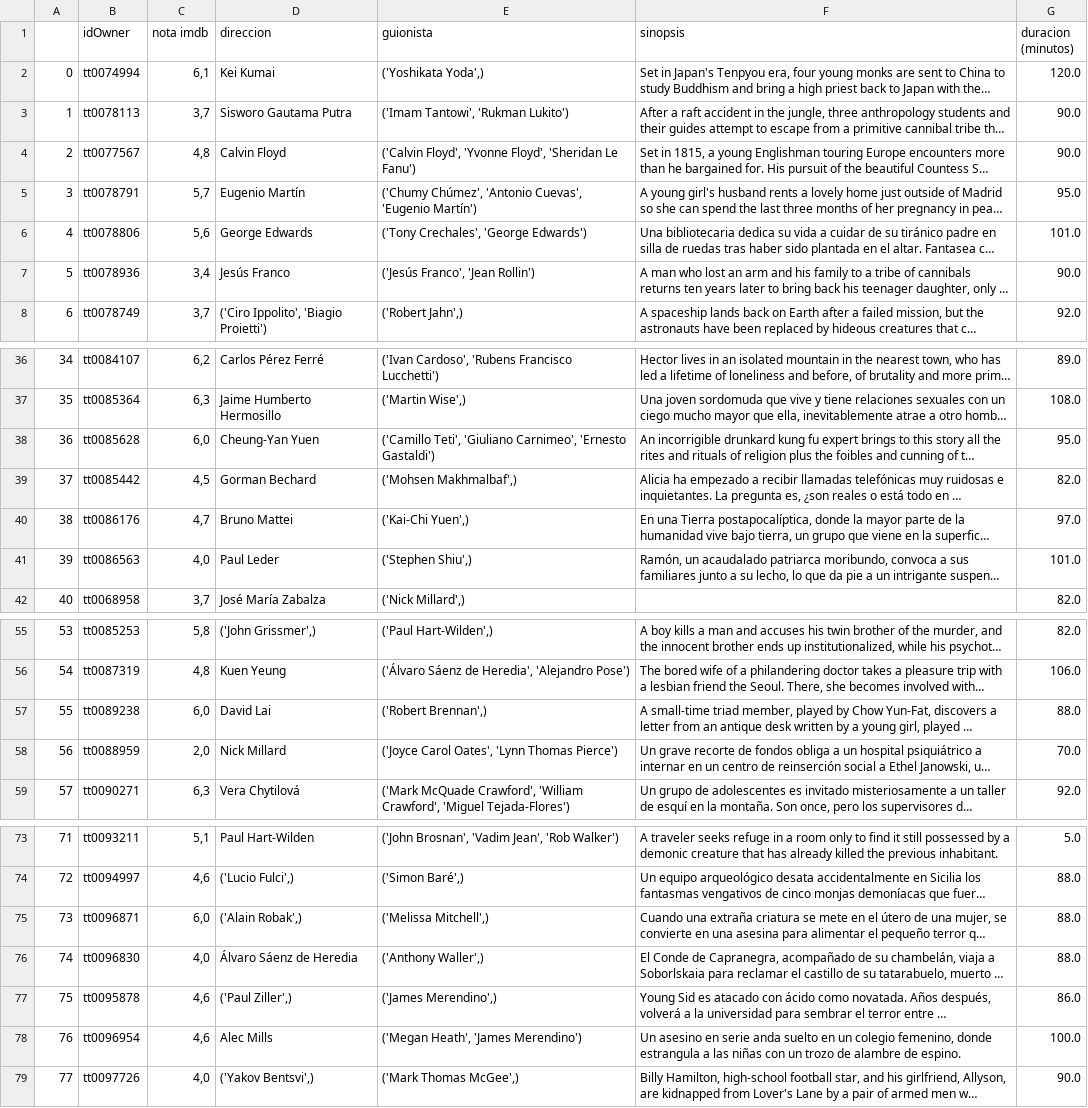
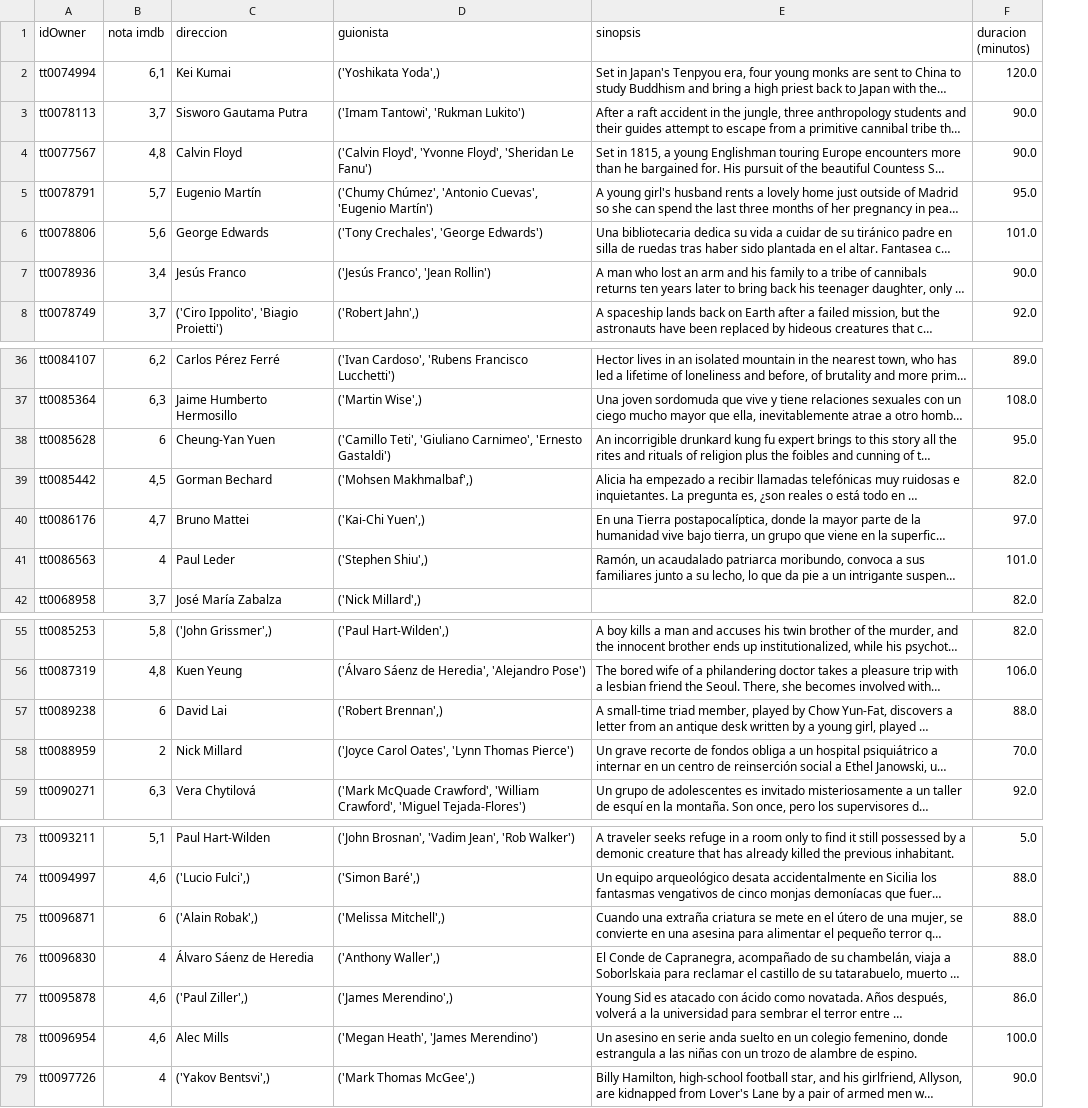
Before and after one commit to Adalab/proyecto-da-promo-b-modulo-2-team-2, a CSV file: info_tablas_csv/Horror_imdb.csv, drawn as a sheet; only a part is shown, gaps mark what is left out; long unchanged cells end in …; removed rows and columns are numbered as before the commit, all else as after; the diff covers the shown part only; the diff names each change by its address in the sheet, - before the commit and + after, or states it on an @@ line.

```diff
--- a/info_tablas_csv/Horror_imdb.csv
+++ b/info_tablas_csv/Horror_imdb.csv
-column A, rows 2-8: 0 | 1 | 2 | 3 | 4 | 5 | 6; rows 36-42: 34 | 35 | 36 | 37 | 38 | 39 | 40; rows 55-59: 53 | 54 | 55 | 56 | 57; rows 73-79: 71 | 72 | 73 | 74 | 75 | 76 | 77
-B38 (nota imdb): 6,0
+B38 (nota imdb): 6
-B41 (nota imdb): 4,0
+B41 (nota imdb): 4
-B57 (nota imdb): 6,0
+B57 (nota imdb): 6
-B58 (nota imdb): 2,0
+B58 (nota imdb): 2
-B75 (nota imdb): 6,0
+B75 (nota imdb): 6
-B76 (nota imdb): 4,0
+B76 (nota imdb): 4
-B79 (nota imdb): 4,0
+B79 (nota imdb): 4
```
Also changed, not shown: 1 edited cell elsewhere in this file, info_tablas_csv/Action_imdb.csv, info_tablas_csv/Comedy_imdb.csv, 9 other files.
